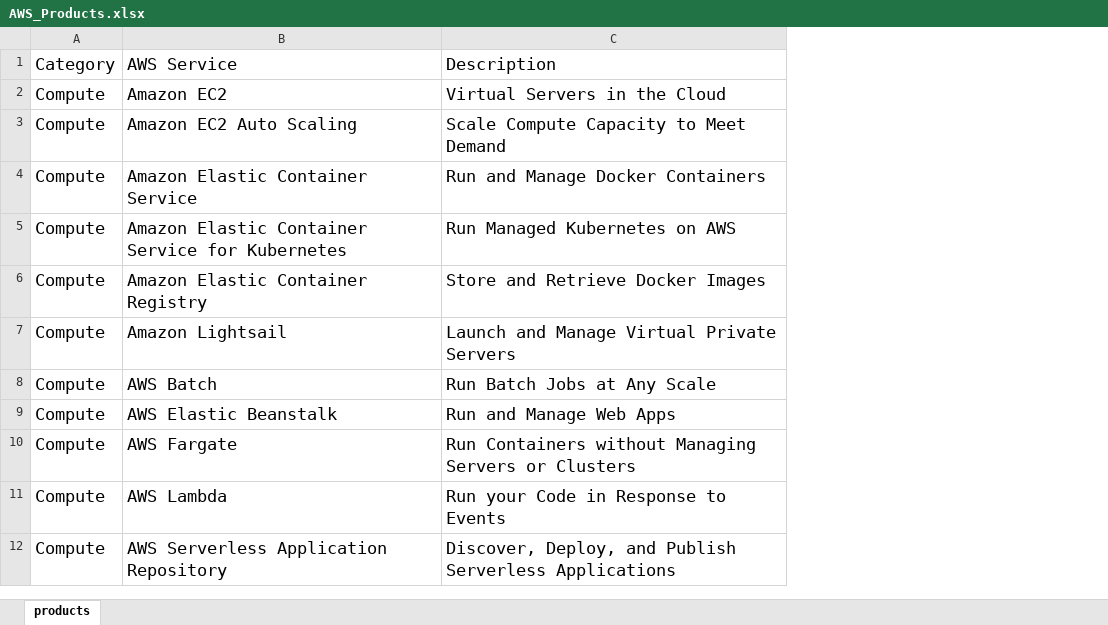
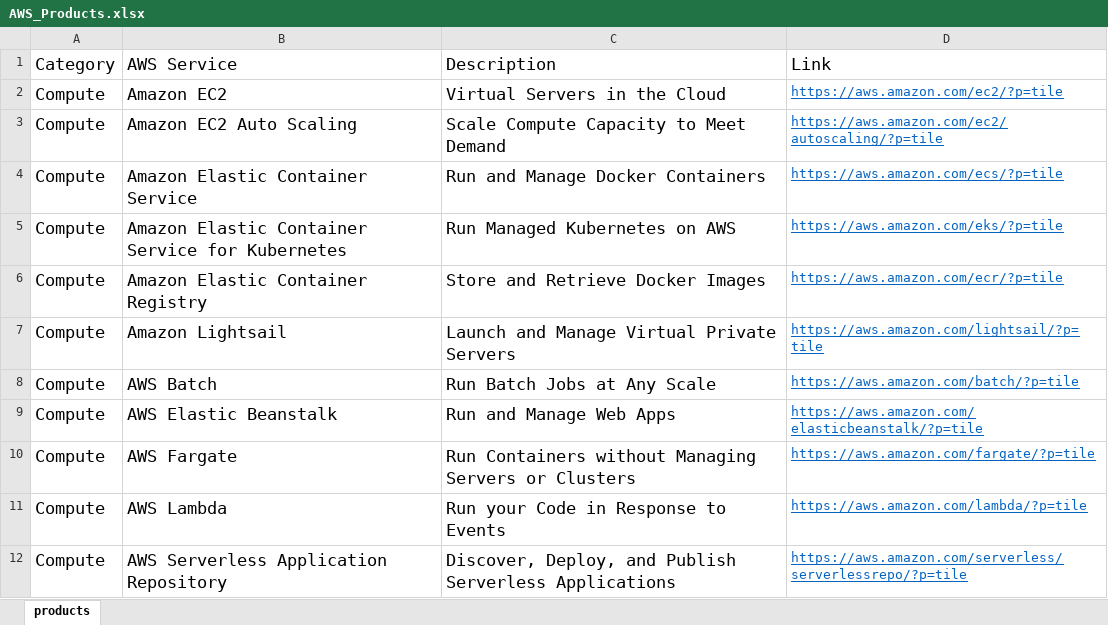
Before and after one commit to palsarma/aws_products, an Excel workbook: AWS_Products.xlsx, sheet products, drawn as a sheet; only a part is shown; values as stored, in another font and other column widths than the file's, no borders; table styles not drawn; the diff names each change by its address in the sheet, - before the commit and + after, or states it on an @@ line.

Commit message:
Added links to Services

```diff
--- a/AWS_Products.xlsx (sheet products)
+++ b/AWS_Products.xlsx (sheet products)
+column D (Link), rows 2-12: https://aws.amazon.com/ec2/?p=tile | https://aws.amazon.com/ec2/autoscaling/?p=tile | https://aws.amazon.com/ecs/?p=tile | https://aws.amazon.com/eks/?p=tile | https://aws.amazon.com/ecr/?p=tile | https://aws.amazon.com/lightsail/?p=tile | https://aws.amazon.com/batch/?p=tile | https://aws.amazon.com/elasticbeanstalk/?p=tile | https://aws.amazon.com/fargate/?p=tile | https://aws.amazon.com/lambda/?p=tile | https://aws.amazon.com/serverless/serverlessrepo/?p=tile
```
Also changed, not shown: 2 other files.
